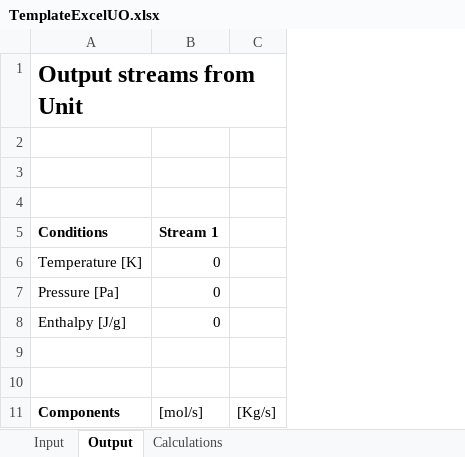
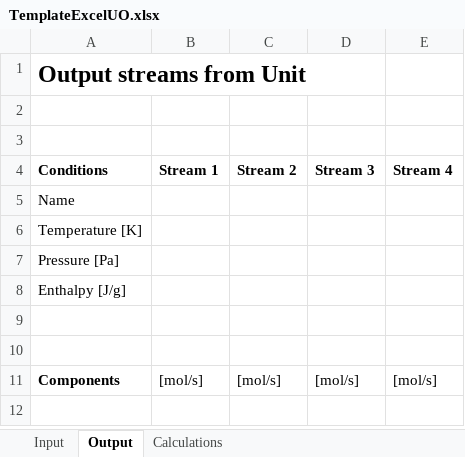
Before and after one commit to DanWBR/dwsim3, an Excel workbook: DWSIM/bin/x86/Release/TemplateExcelUO.xlsx, sheet Output, drawn as a sheet; values as stored, in another font and other column widths than the file's, no borders; removed rows and columns are numbered as before the commit, all else as after; the diff names each change by its address in the sheet, - before the commit and + after, or states it on an @@ line.

Commit message:
ExcelUO - some more progress
Added capabilities for 4 streams @ input and output.
Initial design for UIEditor

Further work needed prior to release.

```diff
--- a/DWSIM/bin/x86/Release/TemplateExcelUO.xlsx (sheet Output)
+++ b/DWSIM/bin/x86/Release/TemplateExcelUO.xlsx (sheet Output)
-column C, row 11: [Kg/s]
+column C (Stream 2), row 11: [mol/s]
+column D (Stream 3), row 11: [mol/s]
+column E (Stream 4), row 11: [mol/s]
-row 4: (empty)
+row 5: Name
-B6:B8 (Stream 1): 0
+B6:B8 (Stream 1): (empty)
```
Also changed, not shown: sheet Input, 16 other files.
